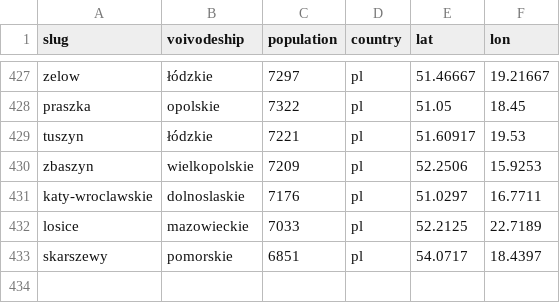
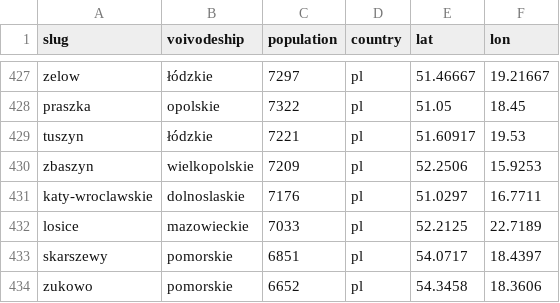
Before and after one commit to patrykorwat/radoskop, a CSV file: data/cities-meta.csv, drawn as a sheet; only a part is shown, gaps mark what is left out; the diff names each change by its address in the sheet, - before the commit and + after, or states it on an @@ line.

Commit message:
zukowo: AlfaTV System Rada — 390 imiennych glosow, 24 sesje IX, 22 radnych

```diff
--- a/data/cities-meta.csv
+++ b/data/cities-meta.csv
+row 434: zukowo | pomorskie | 6652 | pl | 54.3458 | 18.3606
```
Also changed, not shown: 3 other files.
